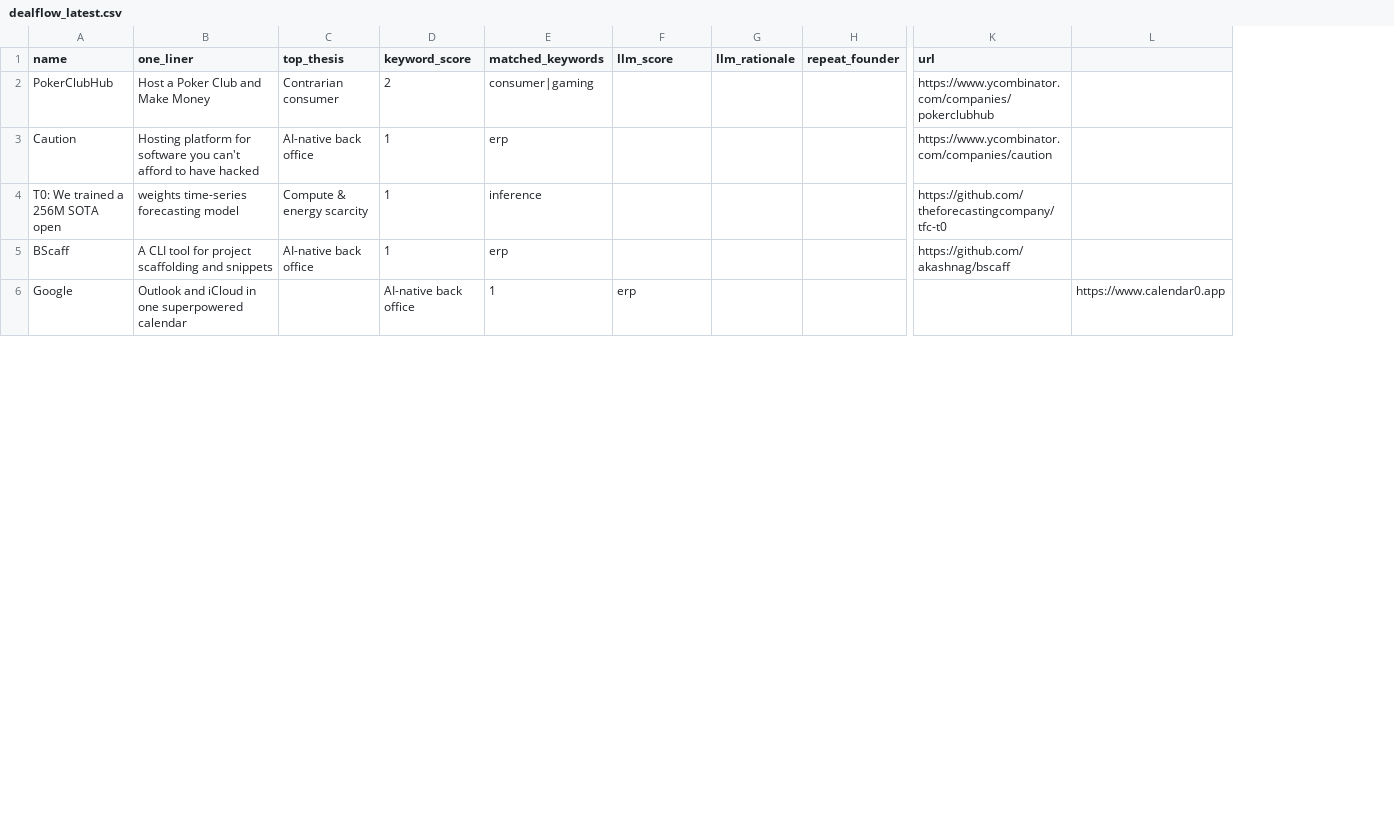
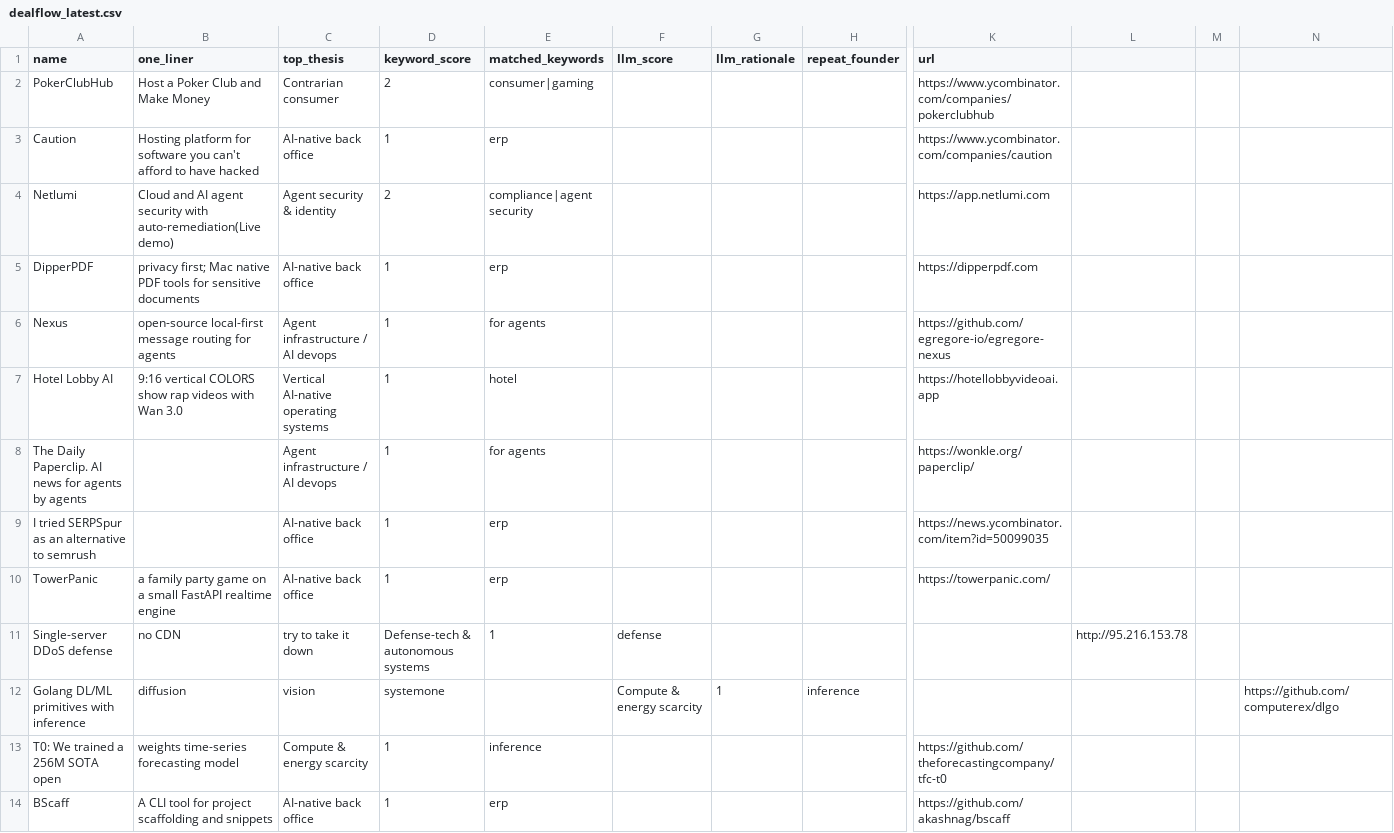
Before and after one commit to diegorivero06/dealflow2-engine, a CSV file: dealflow_latest.csv, drawn as a sheet; only a part is shown, gaps mark what is left out; removed rows and columns are numbered as before the commit, all else as after; rows hold the shown columns only; the diff covers the shown part only; the diff names each change by its address in the sheet, - before the commit and + after, or states it on an @@ line.

```diff
--- a/dealflow_latest.csv
+++ b/dealflow_latest.csv
-column L, empty
+column L, empty
+column M, empty
+column N, empty
+row 4: Netlumi | Cloud and AI agent security with auto-remediation(Live demo) | Agent security & identity | 2 | compliance|agent security |  |  |  | https://app.netlumi.com
+row 5: DipperPDF | privacy first; Mac native PDF tools for sensitive documents | AI-native back office | 1 | erp |  |  |  | https://dipperpdf.com
+row 6: Nexus | open-source local-first message routing for agents | Agent infrastructure / AI devops | 1 | for agents |  |  |  | https://github.com/egregore-io/egregore-nexus
+row 7: Hotel Lobby AI | 9:16 vertical COLORS show rap videos with Wan 3.0 | Vertical AI-native operating systems | 1 | hotel |  |  |  | https://hotellobbyvideoai.app
+row 8: The Daily Paperclip. AI news for agents by agents |  | Agent infrastructure / AI devops | 1 | for agents |  |  |  | https://wonkle.org/paperclip/
+row 9: I tried SERPSpur as an alternative to semrush |  | AI-native back office | 1 | erp |  |  |  | https://news.ycombinator.com/item?id=50099035
+row 10: TowerPanic | a family party game on a small FastAPI realtime engine | AI-native back office | 1 | erp |  |  |  | https://towerpanic.com/
+row 11: Single-server DDoS defense | no CDN | try to take it down | Defense-tech & autonomous systems | 1 | defense |  |  |  | http://95.216.153.78
+row 12: Golang DL/ML primitives with inference | diffusion | vision | systemone |  | Compute & energy scarcity | 1 | inference |  |  |  | https://github.com/computerex/dlgo
-row 6: Google | Outlook and iCloud in one superpowered calendar |  | AI-native back office | 1 | erp |  |  |  | https://www.calendar0.app
```
Also changed, not shown: 1 added row and 13 removed rows elsewhere in this file, 1 other file.
